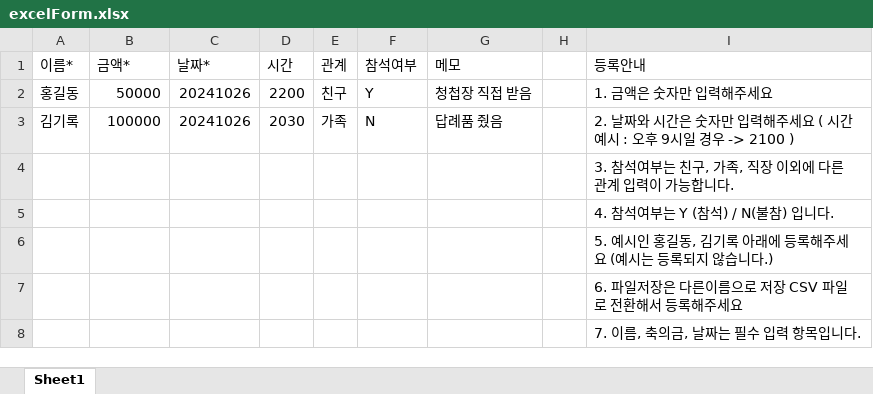
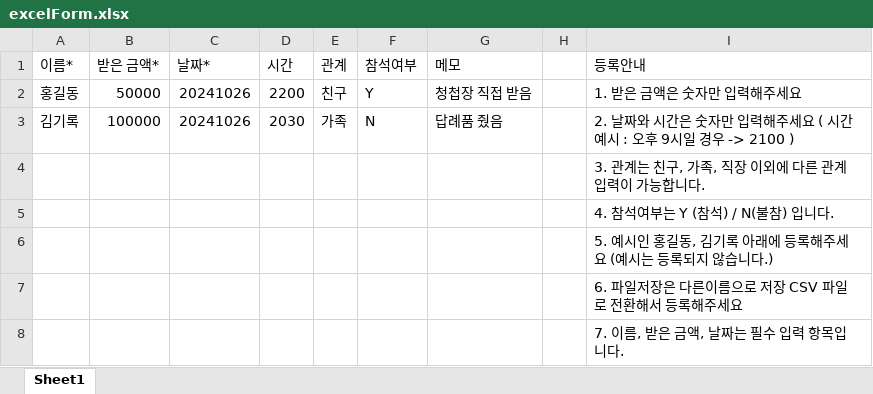
Before and after one commit to kangmin01/Garden-of-Records, an Excel workbook: public/excelForm.xlsx, sheet Sheet1, drawn as a sheet; values as stored, in another font and other column widths than the file's, no cell formats; the diff names each change by its address in the sheet, - before the commit and + after, or states it on an @@ line.

```diff
--- a/public/excelForm.xlsx (sheet Sheet1)
+++ b/public/excelForm.xlsx (sheet Sheet1)
-B1: 금액*
+B1: 받은 금액*
-I2 (등록안내): 1. 금액은 숫자만 입력해주세요
+I2 (등록안내): 1. 받은 금액은 숫자만 입력해주세요
-I4 (등록안내): 3. 참석여부는 친구, 가족, 직장 이외에 다른 관계 입력이 가능합니다.
+I4 (등록안내): 3. 관계는 친구, 가족, 직장 이외에 다른 관계 입력이 가능합니다.
-I8 (등록안내): 7. 이름, 축의금, 날짜는 필수 입력 항목입니다.
+I8 (등록안내): 7. 이름, 받은 금액, 날짜는 필수 입력 항목입니다.
```
Also changed, not shown: cell formats, 8 other files.
